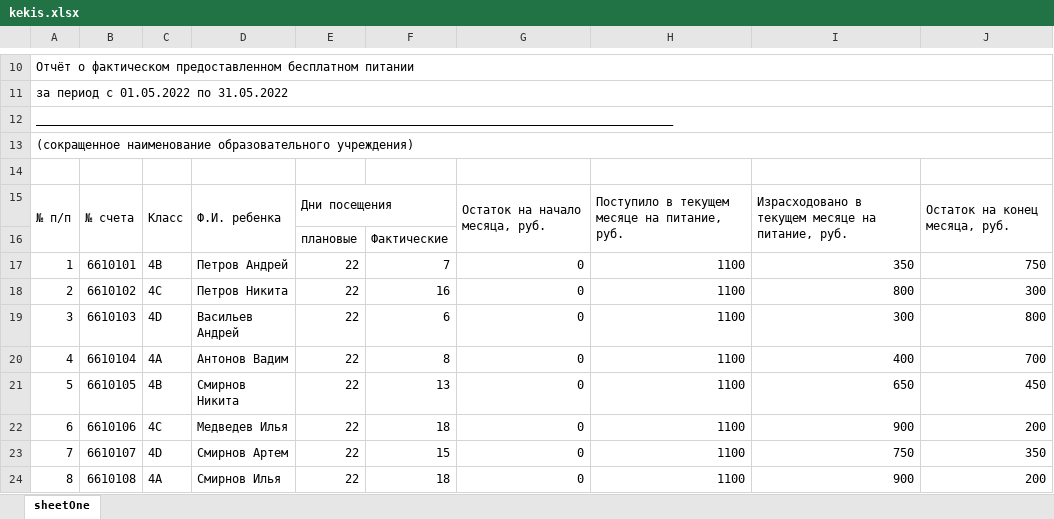
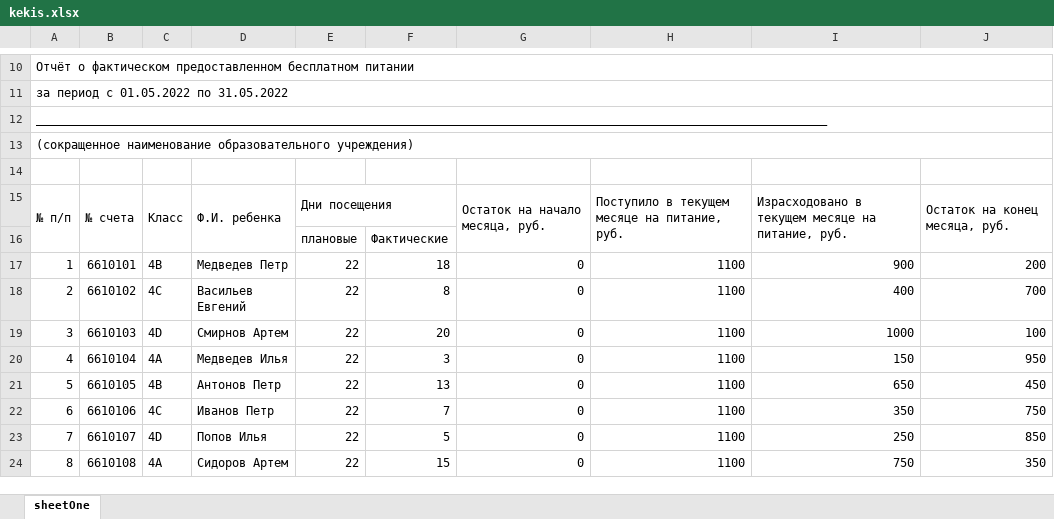
Before and after one commit to piligrim-a3/stp-doc-xlsx, an Excel workbook: kekis.xlsx, sheet sheetOne, drawn as a sheet; only a part is shown, gaps mark what is left out; values as stored, in another font and other column widths than the file's, no cell formats; the diff covers the shown part only; the diff names each change by its address in the sheet, - before the commit and + after, or states it on an @@ line.

```diff
--- a/kekis.xlsx (sheet sheetOne)
+++ b/kekis.xlsx (sheet sheetOne)
-A12: ___________________________________________________________________________________________
+A12: _________________________________________________________________________________________________________________
-D17: Петров Андрей
+D17: Медведев Петр
-F17: 7
+F17: 18
-I17: 350
+I17: 900
-J17: 750
+J17: 200
-D18: Петров Никита
+D18: Васильев Евгений
-F18: 16
+F18: 8
-I18: 800
+I18: 400
-J18: 300
+J18: 700
-D19: Васильев Андрей
+D19: Смирнов Артем
-F19: 6
+F19: 20
-I19: 300
+I19: 1000
-J19: 800
+J19: 100
-D20: Антонов Вадим
+D20: Медведев Илья
-F20: 8
+F20: 3
-I20: 400
+I20: 150
-J20: 700
+J20: 950
-D21: Смирнов Никита
+D21: Антонов Петр
-D22: Медведев Илья
+D22: Иванов Петр
-F22: 18
+F22: 7
-I22: 900
+I22: 350
-J22: 200
+J22: 750
-D23: Смирнов Артем
+D23: Попов Илья
-F23: 15
+F23: 5
-I23: 750
+I23: 250
-J23: 350
+J23: 850
-D24: Смирнов Илья
+D24: Сидоров Артем
-F24: 18
+F24: 15
-I24: 900
+I24: 750
-J24: 200
+J24: 350
```
Also changed, not shown: 133 edited cells elsewhere in this sheet, cell formats, 1 other file.
